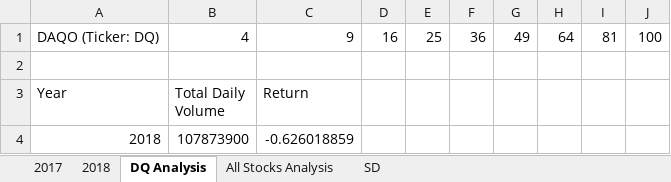
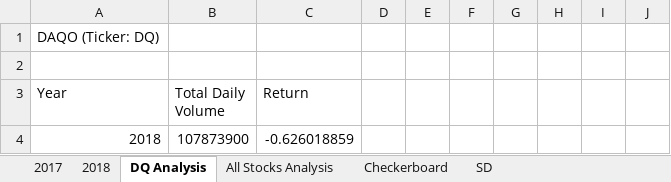
Before and after one commit to Kara4Sea/stock-analysis, an Excel workbook: green_stocks.xlsm, sheet DQ Analysis, drawn as a sheet; values as stored, in another font and other column widths than the file's, no borders; charts and pictures not drawn; the diff names each change by its address in the sheet, - before the commit and + after, or states it on an @@ line.

```diff
--- a/green_stocks.xlsm (sheet DQ Analysis)
+++ b/green_stocks.xlsm (sheet DQ Analysis)
+sheet tab: Checkerboard
-B1 (Total Daily Volume): 4
+B1 (Total Daily Volume): (empty)
-C1 (Return): 9
+C1 (Return): (empty)
-D1: 16
+D1: (empty)
-E1: 25
+E1: (empty)
-F1: 36
+F1: (empty)
-G1: 49
+G1: (empty)
-H1: 64
+H1: (empty)
-I1: 81
+I1: (empty)
-J1: 100
+J1: (empty)
```
Also changed, not shown: sheet SD, sheet All Stocks Analysis, charts or pictures.
